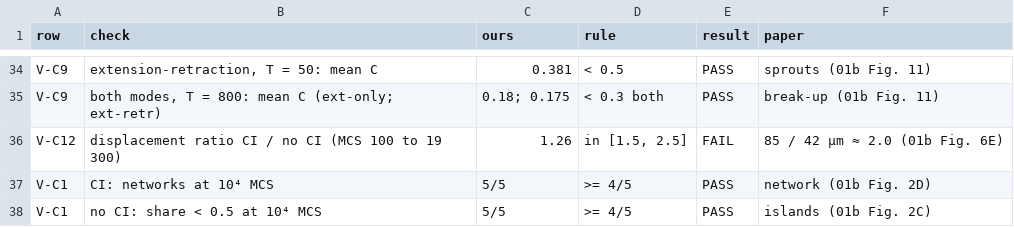
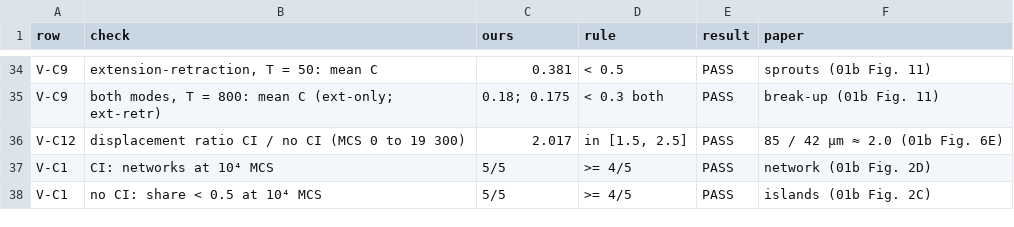
Before and after one commit to PraneethMerugu/Potts.jl, a TSV file: lib/PottsModels/reproductions/data/01/full-2026-10-08/verdicts.tsv, drawn as a sheet; only a part is shown, gaps mark what is left out.

```diff
--- a/lib/PottsModels/reproductions/data/01/full-2026-10-08/verdicts.tsv
+++ b/lib/PottsModels/reproductions/data/01/full-2026-10-08/verdicts.tsv
@@ -35,3 +35,3 @@ V-C9	extension-retraction, T = 50: mean C	0.381	< 0.5	PASS	sprouts (01b Fig. 11)
 V-C9	both modes, T = 800: mean C (ext-only; ext-retr)	0.18; 0.175	< 0.3 both	PASS	break-up (01b Fig. 11)
-V-C12	displacement ratio CI / no CI (MCS 100 to 19 300)	1.26	in [1.5, 2.5]	FAIL	85 / 42 µm ≈ 2.0 (01b Fig. 6E)
+V-C12	displacement ratio CI / no CI (MCS 0 to 19 300)	2.017	in [1.5, 2.5]	PASS	85 / 42 µm ≈ 2.0 (01b Fig. 6E)
 V-C1	CI: networks at 10⁴ MCS	5/5	>= 4/5	PASS	network (01b Fig. 2D)
```
Also changed, not shown: 10 other files.
